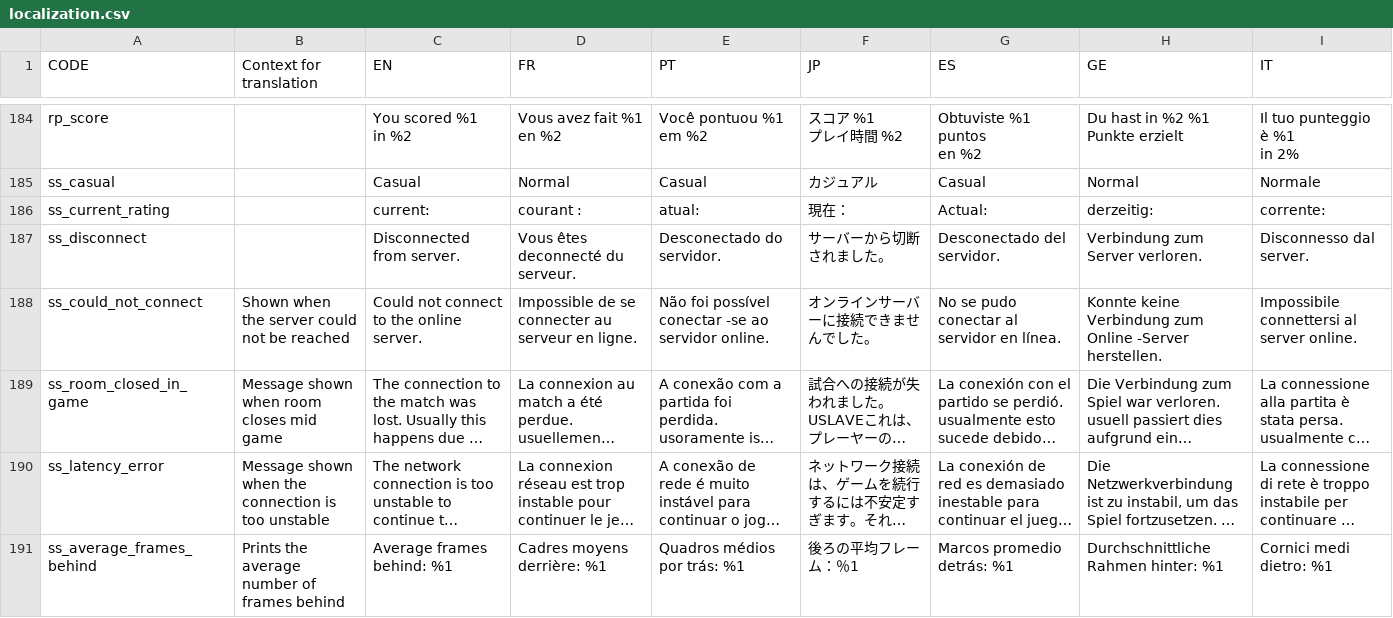
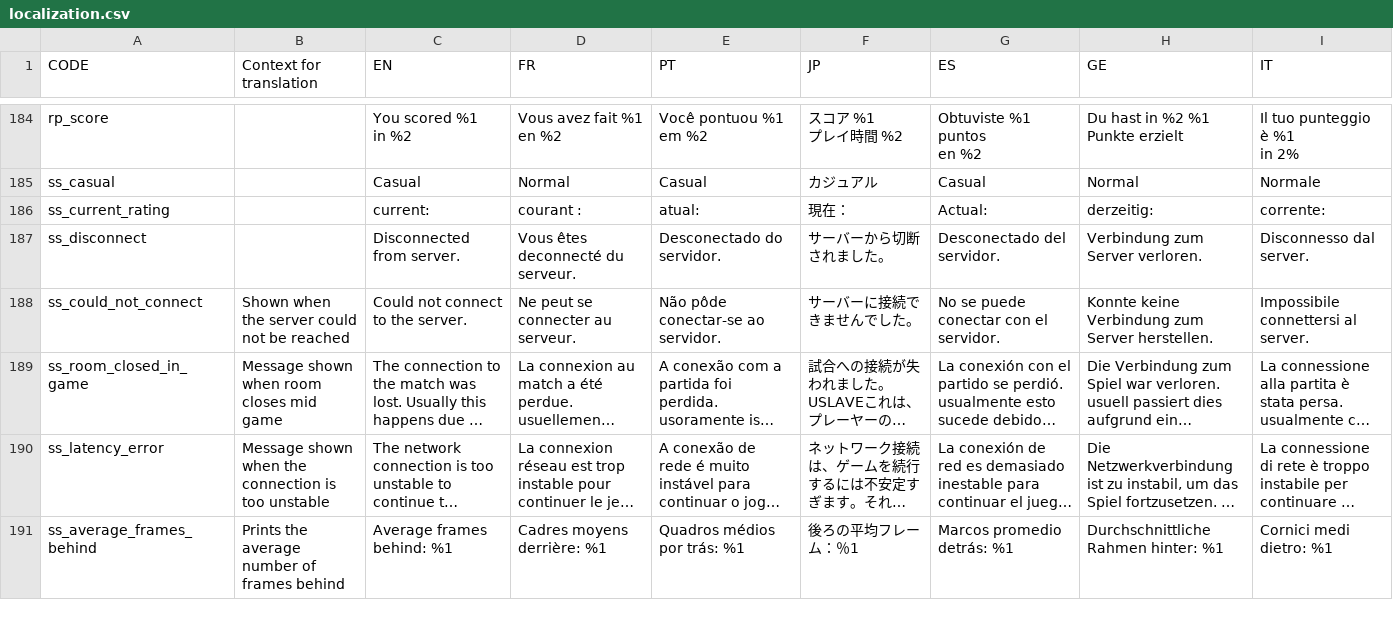
Before and after one commit to panel-attack/panel-attack, a CSV file: localization.csv, drawn as a sheet; only a part is shown, gaps mark what is left out; long unchanged cells end in …; the diff names each change by its address in the sheet, - before the commit and + after, or states it on an @@ line.

Commit message:
update loc to remove "online"

```diff
--- a/localization.csv
+++ b/localization.csv
-C188 (EN): Could not connect to the online server.
+C188 (EN): Could not connect to the server.
-D188 (FR): Impossible de se connecter au serveur en ligne.
+D188 (FR): Ne peut se connecter au serveur.
-E188 (PT): Não foi possível conectar -se ao servidor online.
+E188 (PT): Não pôde conectar-se ao servidor.
-F188 (JP): オンラインサーバーに接続できませんでした。
+F188 (JP): サーバーに接続できませんでした。
-G188 (ES): No se pudo conectar al servidor en línea.
+G188 (ES): No se puede conectar con el servidor.
-H188 (GE): …Verbindung zum Online -Server herstellen.
+H188 (GE): …Verbindung zum Server herstellen.
-I188 (IT): Impossibile connettersi al server online.
+I188 (IT): Impossibile connettersi al server.
```
